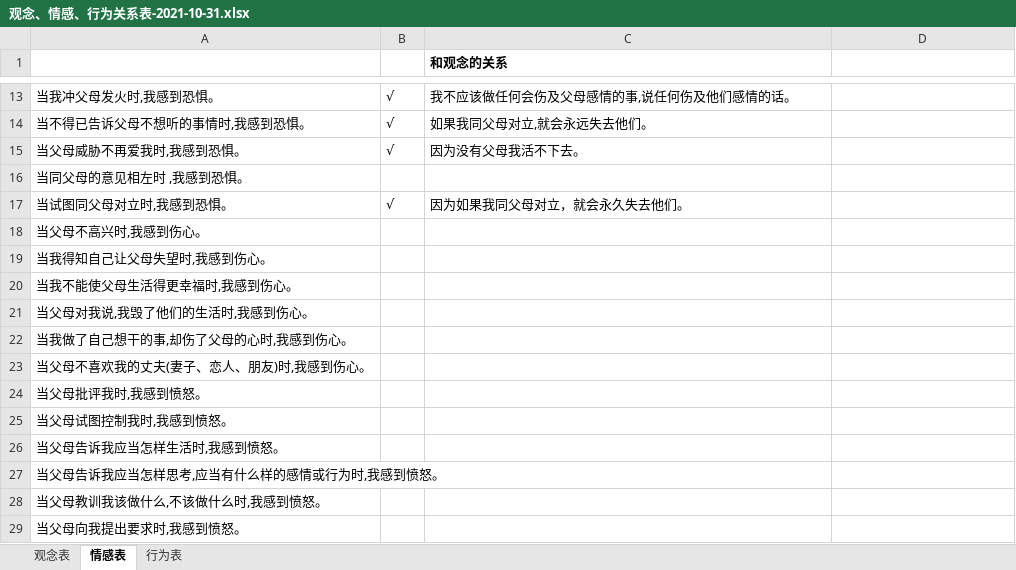
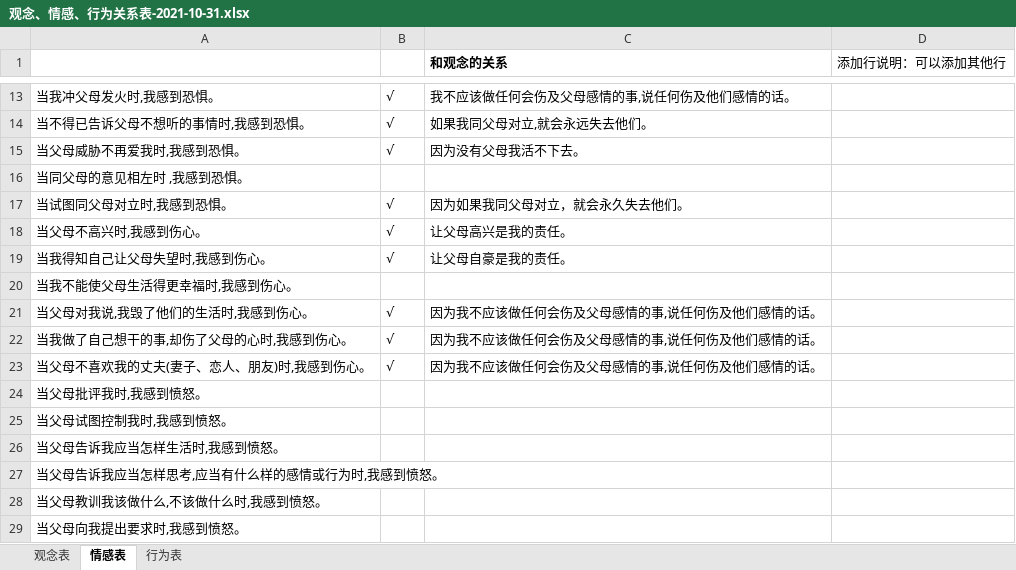
Before and after one commit to StephenWu5/blogManuscripts, an Excel workbook: 01读书笔记/《中毒的父母》或者中毒的爱/观念、情感、行为关系表-2021-10-31.xlsx, sheet 情感表, drawn as a sheet; only a part is shown, gaps mark what is left out; values as stored, in another font and other column widths than the file's, no borders; the diff names each change by its address in the sheet, - before the commit and + after, or states it on an @@ line.

Commit message:
情感关系表

```diff
--- a/01读书笔记/《中毒的父母》或者中毒的爱/观念、情感、行为关系表-2021-10-31.xlsx (sheet 情感表)
+++ b/01读书笔记/《中毒的父母》或者中毒的爱/观念、情感、行为关系表-2021-10-31.xlsx (sheet 情感表)
-D1: (empty)
+D1: 添加行说明：可以添加其他行
-B18:B19: (empty)
+B18:B19: √
-C18 (和观念的关系): (empty)
+C18 (和观念的关系): 让父母高兴是我的责任。
-C19 (和观念的关系): (empty)
+C19 (和观念的关系): 让父母自豪是我的责任。
-B21:B23: (empty)
+B21:B23: √
-C21:C23 (和观念的关系): (empty)
+C21:C23 (和观念的关系): 因为我不应该做任何会伤及父母感情的事,说任何伤及他们感情的话。
```
Also changed, not shown: sheet 行为表, sheet 观念表.
